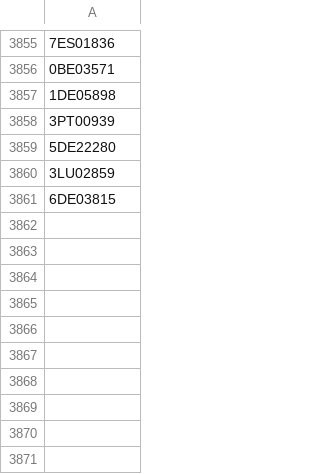
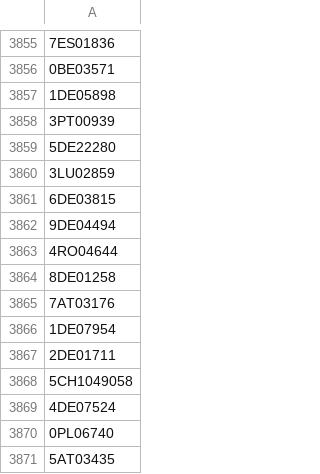
Before and after one commit to valdal14/olympy, a CSV file: dataset_olympians.csv, drawn as a sheet; only a part is shown, gaps mark what is left out; the diff names each change by its address in the sheet, - before the commit and + after, or states it on an @@ line.

Commit message:
Automated CSV data append at 2026-03-30T08:00:00+00:00

```diff
--- a/dataset_olympians.csv
+++ b/dataset_olympians.csv
+row 3862: 9DE04494
+row 3863: 4RO04644
+row 3864: 8DE01258
+row 3865: 7AT03176
+row 3866: 1DE07954
+row 3867: 2DE01711
+row 3868: 5CH1049058
+row 3869: 4DE07524
+row 3870: 0PL06740
+row 3871: 5AT03435
```
